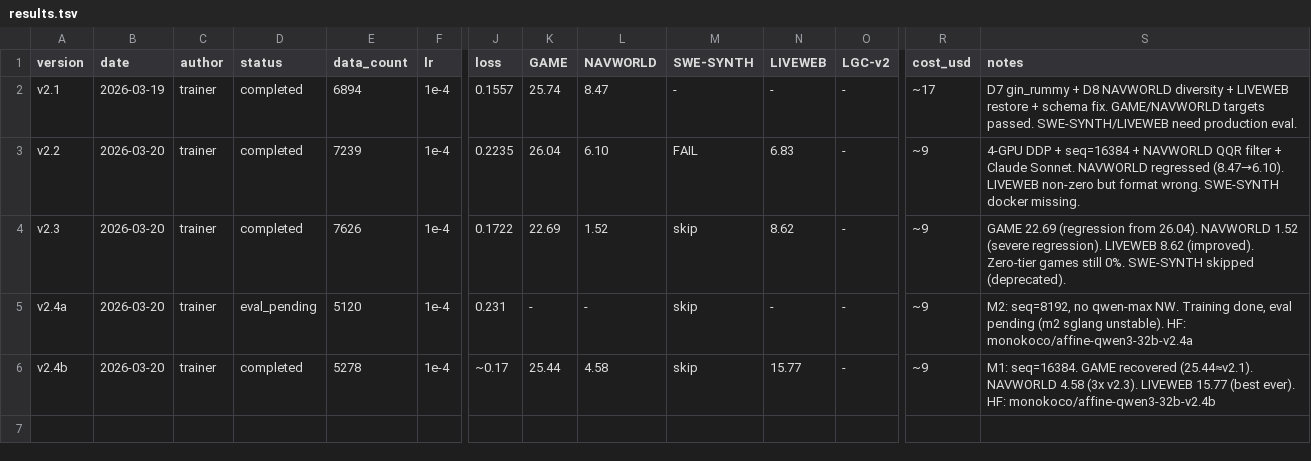
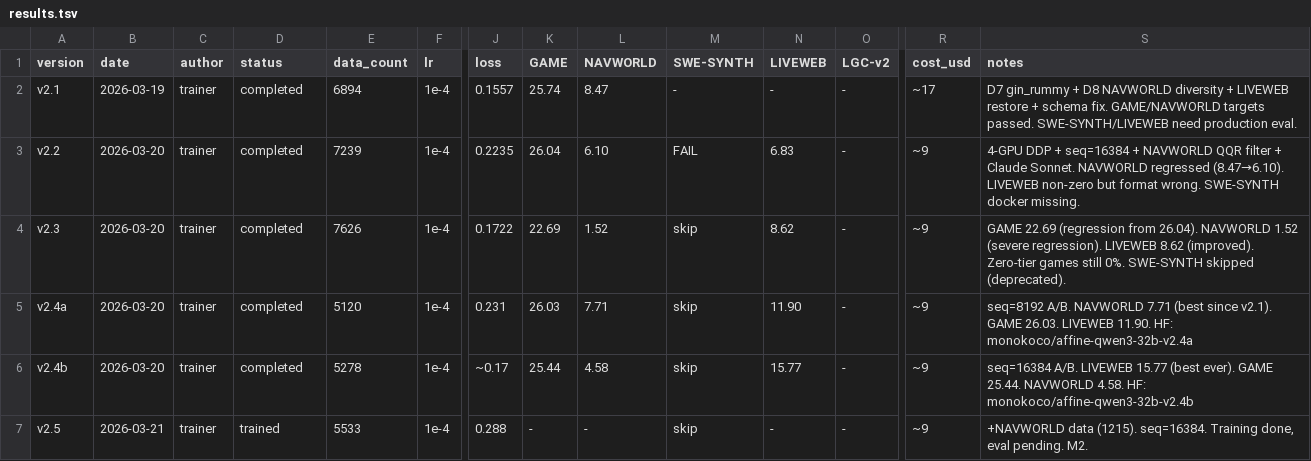
Before and after one commit to wangtong10086/orbit, a TSV file: experiments/results.tsv, drawn as a sheet; only a part is shown, gaps mark what is left out; rows hold the shown columns only; the diff names each change by its address in the sheet, - before the commit and + after, or states it on an @@ line.

Commit message:
trainer(v2.4a+v2.5): A/B complete (seq=8192 wins NAVWORLD), v2.5 trained, add transfer cmd
v2.4a eval: GAME 26.03, NAVWORLD 7.71, LIVEWEB 11.90.
A/B conclusion: seq=8192 +68% NAVWORLD, seq=16384 +32% LIVEWEB.
v2.5 training complete on m2 (5533 samples, loss 0.288).
CLI: added upload and transfer commands for machine-to-machine file ops.

```diff
--- a/experiments/results.tsv
+++ b/experiments/results.tsv
-D5 (status): eval_pending
+D5 (status): completed
-K5 (GAME): -
+K5 (GAME): 26.03
-L5 (NAVWORLD): -
+L5 (NAVWORLD): 7.71
-N5 (LIVEWEB): -
+N5 (LIVEWEB): 11.90
-S5 (notes): M2: seq=8192, no qwen-max NW. Training done, eval pending (m2 sglang unstable). HF: monokoco/affine-qwen3-32b-v2.4a
+S5 (notes): seq=8192 A/B. NAVWORLD 7.71 (best since v2.1). GAME 26.03. LIVEWEB 11.90. HF: monokoco/affine-qwen3-32b-v2.4a
-S6 (notes): M1: seq=16384. GAME recovered (25.44≈v2.1). NAVWORLD 4.58 (3x v2.3). LIVEWEB 15.77 (best ever). HF: monokoco/affine-qwen3-32b-v2.4b
+S6 (notes): seq=16384 A/B. LIVEWEB 15.77 (best ever). GAME 25.44. NAVWORLD 4.58. HF: monokoco/affine-qwen3-32b-v2.4b
+row 7: v2.5 | 2026-03-21 | trainer | trained | 5533 | 1e-4 | 0.288 | - | - | skip | - | - | ~9 | +NAVWORLD data (1215). seq=16384. Training done, eval pending. M2.
```
Also changed, not shown: 2 other files.
